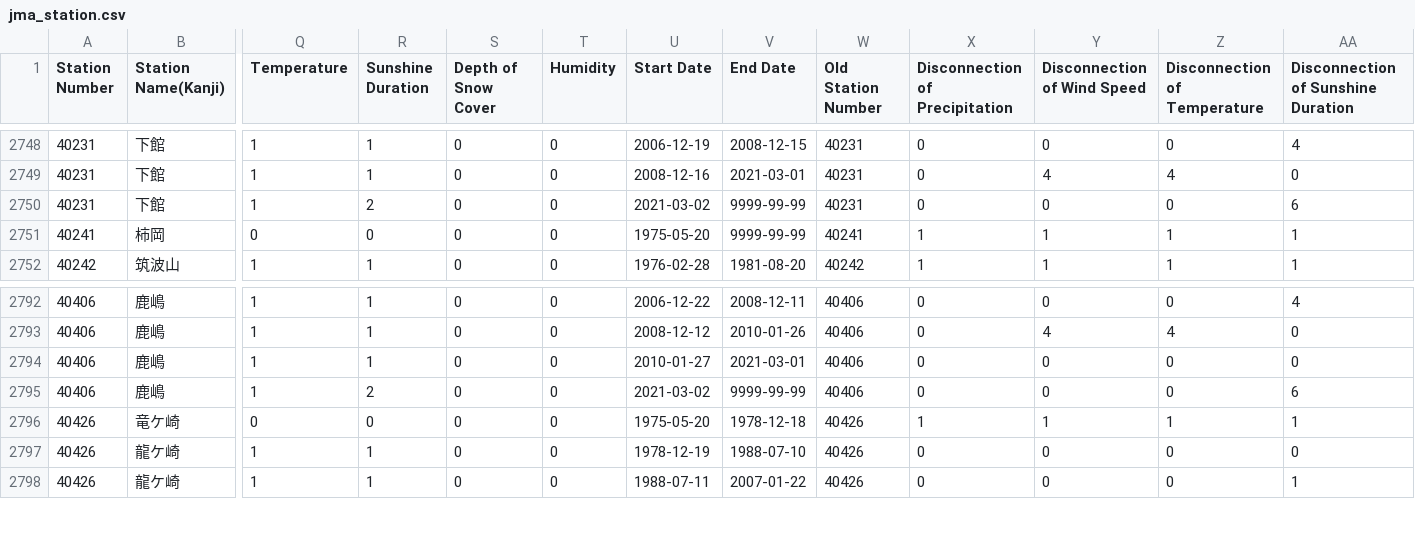
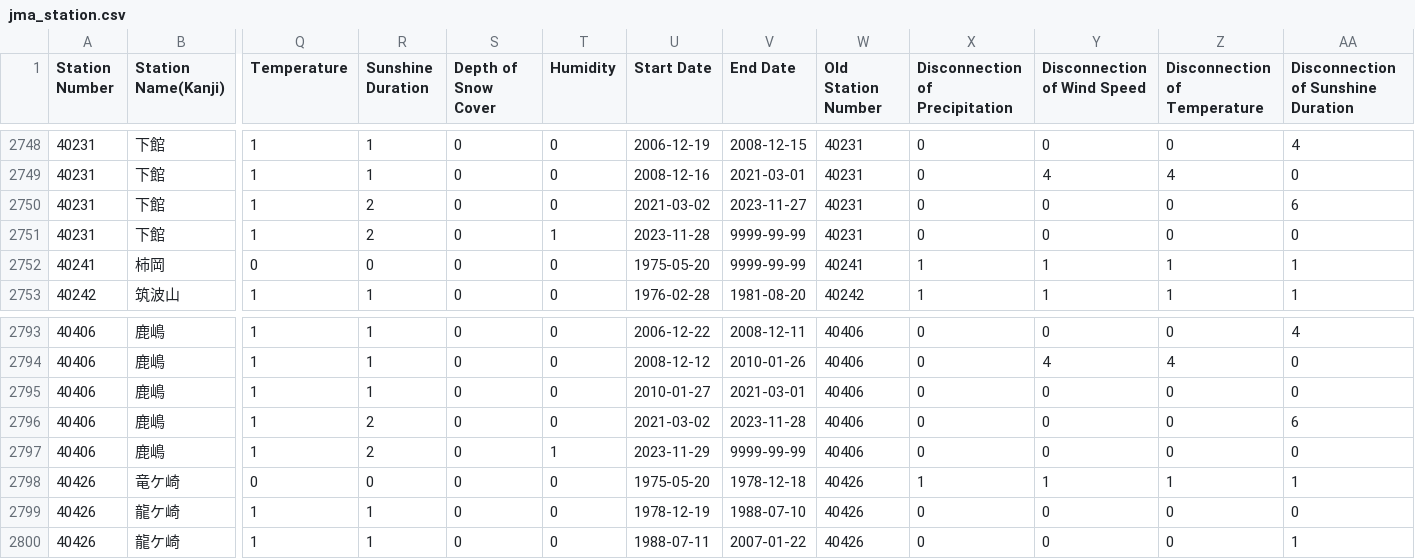
Before and after one commit to code4fukui/jma_station, a CSV file: jma_station.csv, drawn as a sheet; only a part is shown, gaps mark what is left out; addresses are those after the commit; rows hold the shown columns only; the diff names each change by its address in the sheet, - before the commit and + after, or states it on an @@ line.

Commit message:
update data

```diff
--- a/jma_station.csv
+++ b/jma_station.csv
-V2750 (End Date): 9999-99-99
+V2750 (End Date): 2023-11-27
+row 2751: 40231 | 下館 | 1 | 2 | 0 | 1 | 2023-11-28 | 9999-99-99 | 40231 | 0 | 0 | 0 | 0
-V2796 (End Date): 9999-99-99
+V2796 (End Date): 2023-11-28
+row 2797: 40406 | 鹿嶋 | 1 | 2 | 0 | 1 | 2023-11-29 | 9999-99-99 | 40406 | 0 | 0 | 0 | 0
```
Also changed, not shown: jma_station_active.csv, 4 other files.
